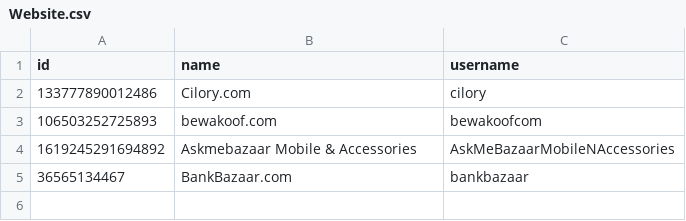
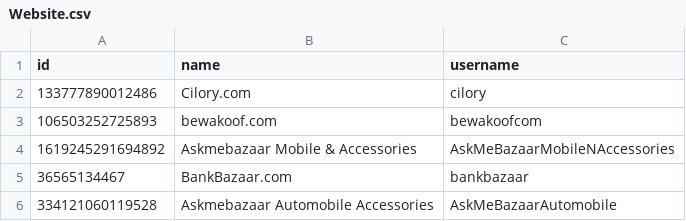
Before and after one commit to realhardworkingdeveloper/facebook-marketing-django, a CSV file: Database/post/Website/Website.csv, drawn as a sheet; the diff names each change by its address in the sheet, - before the commit and + after, or states it on an @@ line.

```diff
--- a/Database/post/Website/Website.csv
+++ b/Database/post/Website/Website.csv
+row 6: 334121060119528 | Askmebazaar Automobile Accessories | AskMeBazaarAutomobile
```
Also changed, not shown: Database/page/Software/page_StudioLinePhotoClassic.csv, 9 other files.
